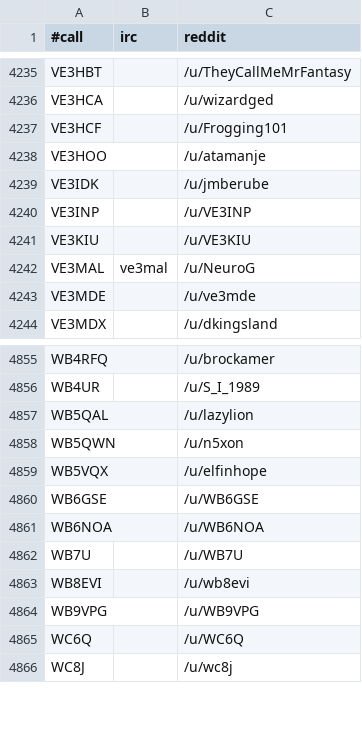
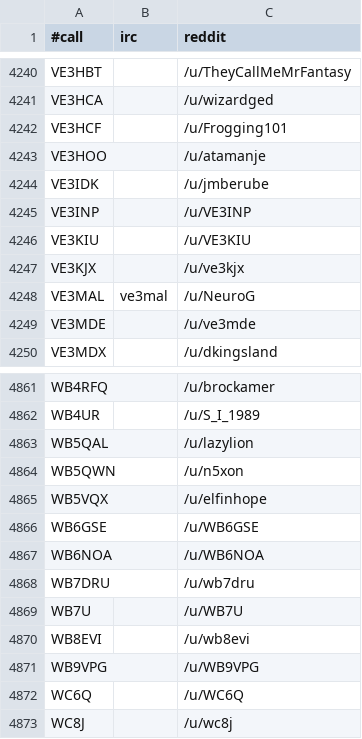
Before and after one commit to molo1134/qrmbot, a CSV file: lib/nicks.csv, drawn as a sheet; only a part is shown, gaps mark what is left out; the diff covers the shown part only; the diff names each change by its address in the sheet, - before the commit and + after, or states it on an @@ line.

```diff
--- a/lib/nicks.csv
+++ b/lib/nicks.csv
+row 4247: VE3KJX |  | /u/ve3kjx
+row 4868: WB7DRU |  | /u/wb7dru
```
Also changed, not shown: 5 added rows elsewhere in this file.
